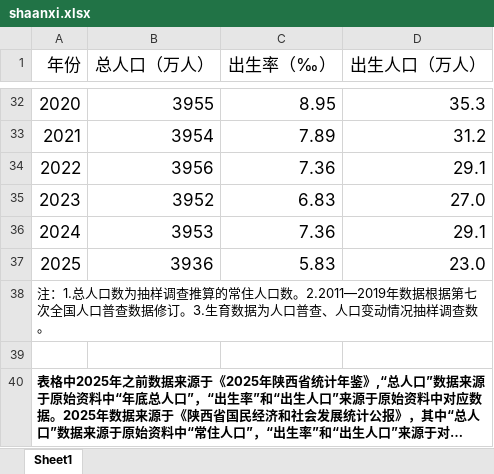
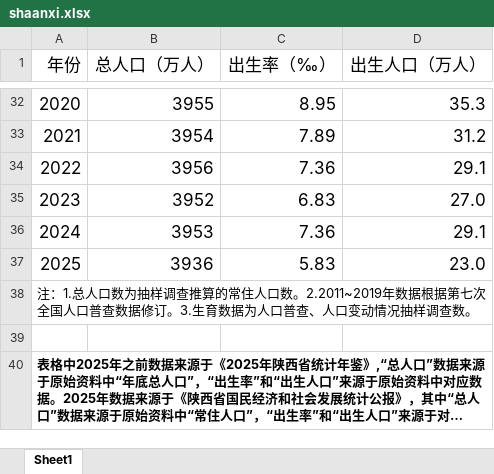
Before and after one commit to DemoArchive/demography-archive, an Excel workbook: data/provinces/shaanxi.xlsx, sheet Sheet1, drawn as a sheet; only a part is shown, gaps mark what is left out; long unchanged cells end in …; values as stored, in another font and other column widths than the file's, no borders; the diff names each change by its address in the sheet, - before the commit and + after, or states it on an @@ line.

```diff
--- a/data/provinces/shaanxi.xlsx (sheet Sheet1)
+++ b/data/provinces/shaanxi.xlsx (sheet Sheet1)
-A38 (年份): …人口数。2.2011—2019年数据根…
+A38 (年份): …人口数。2.2011~2019年数据根…
```
Also changed, not shown: data/forecast-all.xlsx, 5 other files.
